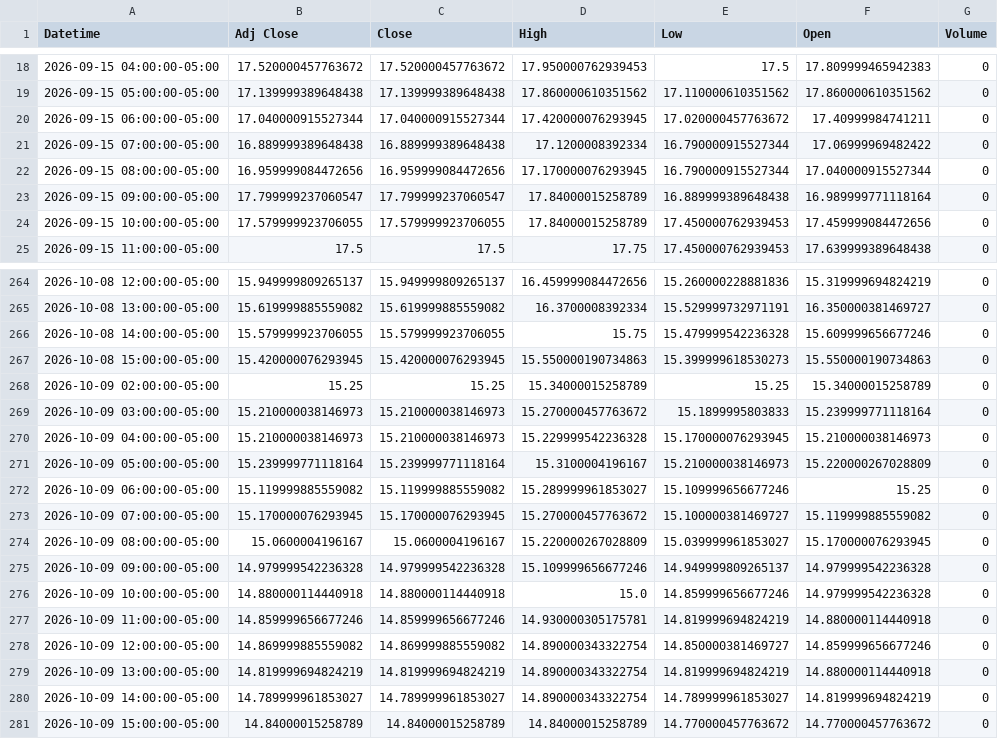
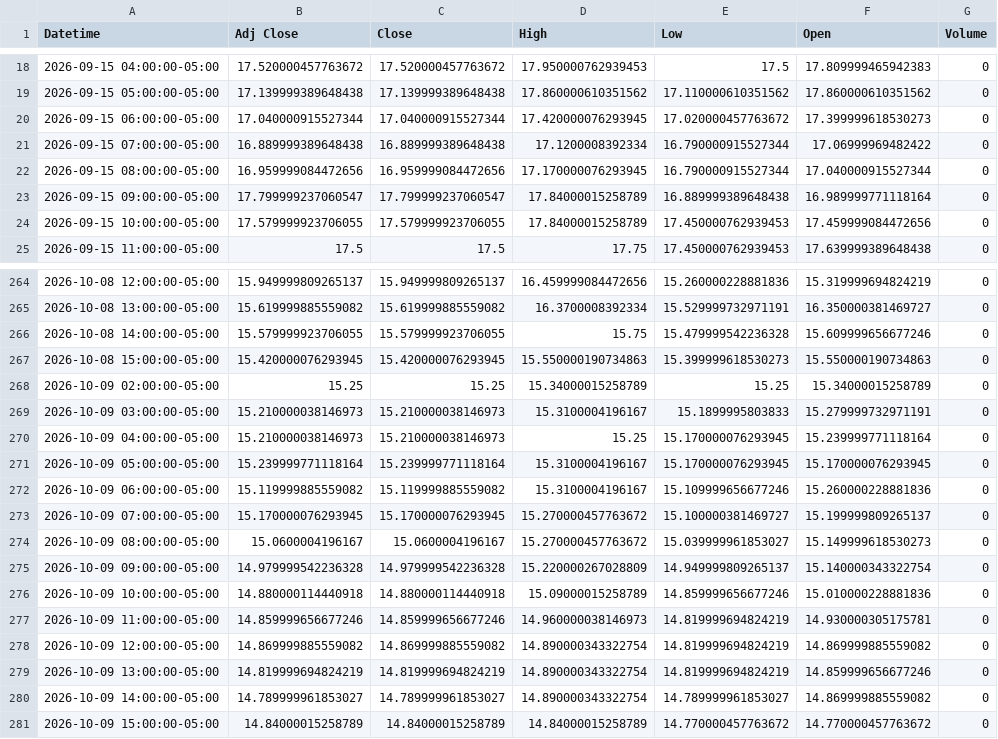
Before and after one commit to Jordan4369/mes-data, a CSV file: data/vix_1h.csv, drawn as a sheet; only a part is shown, gaps mark what is left out.

```diff
--- a/data/vix_1h.csv
+++ b/data/vix_1h.csv
@@ -19,3 +19,3 @@ Datetime,Adj Close,Close,High,Low,Open,Volume
 2026-09-15 05:00:00-05:00,17.139999389648438,17.139999389648438,17.860000610351562,17.110000610351562,17.860000610351562,0
-2026-09-15 06:00:00-05:00,17.040000915527344,17.040000915527344,17.420000076293945,17.020000457763672,17.40999984741211,0
+2026-09-15 06:00:00-05:00,17.040000915527344,17.040000915527344,17.420000076293945,17.020000457763672,17.399999618530273,0
 2026-09-15 07:00:00-05:00,16.889999389648438,16.889999389648438,17.1200008392334,16.790000915527344,17.06999969482422,0
@@ -268,14 +268,14 @@ Datetime,Adj Close,Close,High,Low,Open,Volume
 2026-10-09 02:00:00-05:00,15.25,15.25,15.34000015258789,15.25,15.34000015258789,0
-2026-10-09 03:00:00-05:00,15.210000038146973,15.210000038146973,15.270000457763672,15.1899995803833,15.239999771118164,0
-2026-10-09 04:00:00-05:00,15.210000038146973,15.210000038146973,15.229999542236328,15.170000076293945,15.210000038146973,0
-2026-10-09 05:00:00-05:00,15.239999771118164,15.239999771118164,15.3100004196167,15.210000038146973,15.220000267028809,0
-2026-10-09 06:00:00-05:00,15.119999885559082,15.119999885559082,15.289999961853027,15.109999656677246,15.25,0
-2026-10-09 07:00:00-05:00,15.170000076293945,15.170000076293945,15.270000457763672,15.100000381469727,15.119999885559082,0
-2026-10-09 08:00:00-05:00,15.0600004196167,15.0600004196167,15.220000267028809,15.039999961853027,15.170000076293945,0
-2026-10-09 09:00:00-05:00,14.979999542236328,14.979999542236328,15.109999656677246,14.949999809265137,14.979999542236328,0
-2026-10-09 10:00:00-05:00,14.880000114440918,14.880000114440918,15.0,14.859999656677246,14.979999542236328,0
-2026-10-09 11:00:00-05:00,14.859999656677246,14.859999656677246,14.930000305175781,14.819999694824219,14.880000114440918,0
-2026-10-09 12:00:00-05:00,14.869999885559082,14.869999885559082,14.890000343322754,14.850000381469727,14.859999656677246,0
-2026-10-09 13:00:00-05:00,14.819999694824219,14.819999694824219,14.890000343322754,14.819999694824219,14.880000114440918,0
-2026-10-09 14:00:00-05:00,14.789999961853027,14.789999961853027,14.890000343322754,14.789999961853027,14.819999694824219,0
+2026-10-09 03:00:00-05:00,15.210000038146973,15.210000038146973,15.3100004196167,15.1899995803833,15.279999732971191,0
+2026-10-09 04:00:00-05:00,15.210000038146973,15.210000038146973,15.25,15.170000076293945,15.239999771118164,0
+2026-10-09 05:00:00-05:00,15.239999771118164,15.239999771118164,15.3100004196167,15.170000076293945,15.170000076293945,0
+2026-10-09 06:00:00-05:00,15.119999885559082,15.119999885559082,15.3100004196167,15.109999656677246,15.260000228881836,0
+2026-10-09 07:00:00-05:00,15.170000076293945,15.170000076293945,15.270000457763672,15.100000381469727,15.199999809265137,0
+2026-10-09 08:00:00-05:00,15.0600004196167,15.0600004196167,15.270000457763672,15.039999961853027,15.149999618530273,0
+2026-10-09 09:00:00-05:00,14.979999542236328,14.979999542236328,15.220000267028809,14.949999809265137,15.140000343322754,0
+2026-10-09 10:00:00-05:00,14.880000114440918,14.880000114440918,15.09000015258789,14.859999656677246,15.010000228881836,0
+2026-10-09 11:00:00-05:00,14.859999656677246,14.859999656677246,14.960000038146973,14.819999694824219,14.930000305175781,0
+2026-10-09 12:00:00-05:00,14.869999885559082,14.869999885559082,14.890000343322754,14.819999694824219,14.869999885559082,0
+2026-10-09 13:00:00-05:00,14.819999694824219,14.819999694824219,14.890000343322754,14.819999694824219,14.859999656677246,0
+2026-10-09 14:00:00-05:00,14.789999961853027,14.789999961853027,14.890000343322754,14.789999961853027,14.869999885559082,0
 2026-10-09 15:00:00-05:00,14.84000015258789,14.84000015258789,14.84000015258789,14.770000457763672,14.770000457763672,0
```
Also changed, not shown: data/es_1h.csv, 1 other file.
